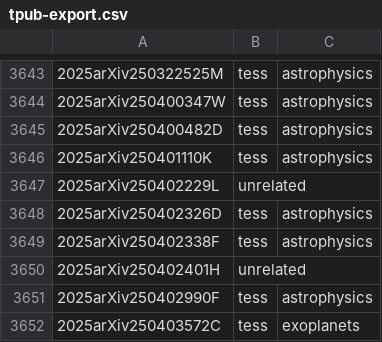
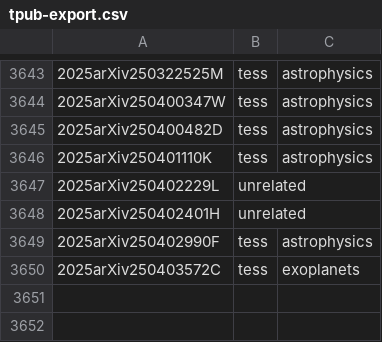
Before and after one commit to tessgi/tpub, a CSV file: data/tpub-export.csv, drawn as a sheet; only a part is shown, gaps mark what is left out; the diff names each change by its address in the sheet, - before the commit and + after, or states it on an @@ line.

```diff
--- a/data/tpub-export.csv
+++ b/data/tpub-export.csv
-row 3648: 2025arXiv250402326D | tess | astrophysics
-row 3649: 2025arXiv250402338F | tess | astrophysics
```
Also changed, not shown: 1 other file.
